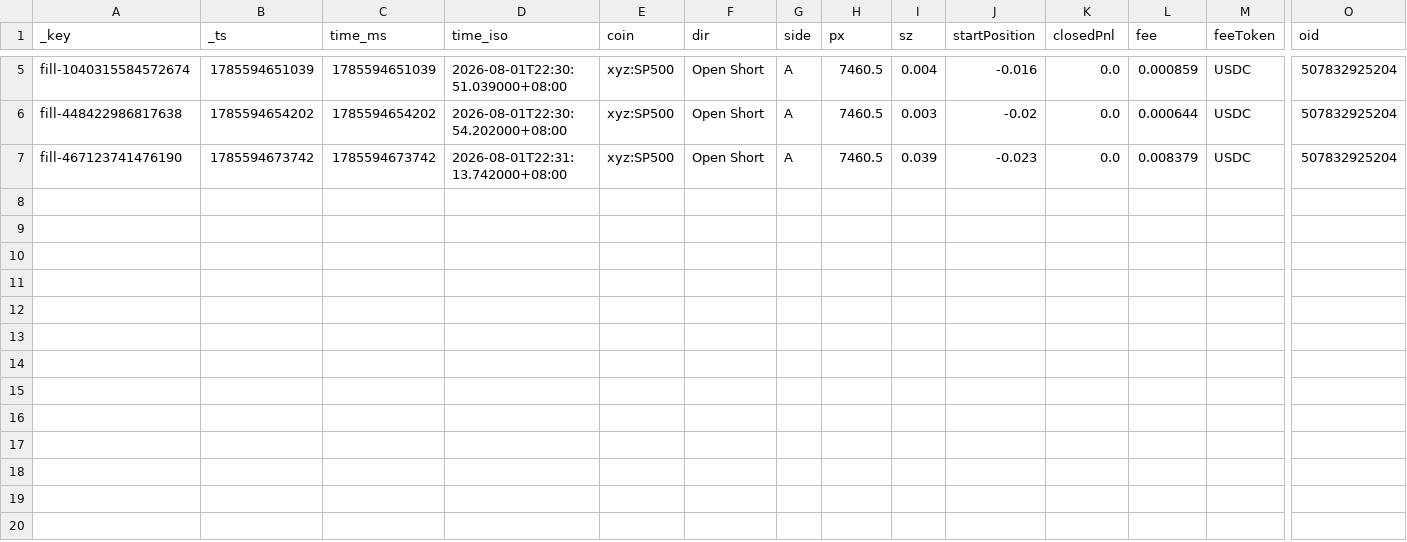
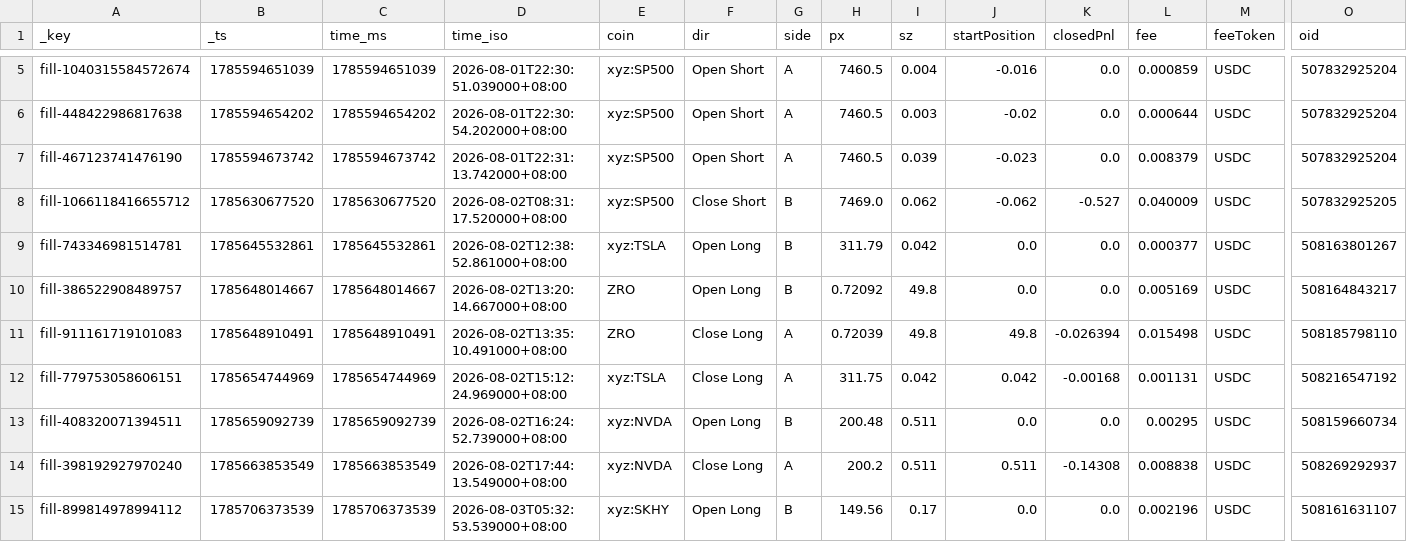
Before and after one commit to ScorpiusCapitalGroupLLC/hyperliquid_data, a CSV file: hyperliquid_data/fills_2026-08.csv, drawn as a sheet; only a part is shown, gaps mark what is left out; rows hold the shown columns only; the diff names each change by its address in the sheet, - before the commit and + after, or states it on an @@ line.

```diff
--- a/hyperliquid_data/fills_2026-08.csv
+++ b/hyperliquid_data/fills_2026-08.csv
+row 8: fill-1066118416655712 | 1785630677520 | 1785630677520 | 2026-08-02T08:31:17.520000+08:00 | xyz:SP500 | Close Short | B | 7469.0 | 0.062 | -0.062 | -0.527 | 0.040009 | USDC | 507832925205
+row 9: fill-743346981514781 | 1785645532861 | 1785645532861 | 2026-08-02T12:38:52.861000+08:00 | xyz:TSLA | Open Long | B | 311.79 | 0.042 | 0.0 | 0.0 | 0.000377 | USDC | 508163801267
+row 10: fill-386522908489757 | 1785648014667 | 1785648014667 | 2026-08-02T13:20:14.667000+08:00 | ZRO | Open Long | B | 0.72092 | 49.8 | 0.0 | 0.0 | 0.005169 | USDC | 508164843217
+row 11: fill-911161719101083 | 1785648910491 | 1785648910491 | 2026-08-02T13:35:10.491000+08:00 | ZRO | Close Long | A | 0.72039 | 49.8 | 49.8 | -0.026394 | 0.015498 | USDC | 508185798110
+row 12: fill-779753058606151 | 1785654744969 | 1785654744969 | 2026-08-02T15:12:24.969000+08:00 | xyz:TSLA | Close Long | A | 311.75 | 0.042 | 0.042 | -0.00168 | 0.001131 | USDC | 508216547192
+row 13: fill-408320071394511 | 1785659092739 | 1785659092739 | 2026-08-02T16:24:52.739000+08:00 | xyz:NVDA | Open Long | B | 200.48 | 0.511 | 0.0 | 0.0 | 0.00295 | USDC | 508159660734
+row 14: fill-398192927970240 | 1785663853549 | 1785663853549 | 2026-08-02T17:44:13.549000+08:00 | xyz:NVDA | Close Long | A | 200.2 | 0.511 | 0.511 | -0.14308 | 0.008838 | USDC | 508269292937
+row 15: fill-899814978994112 | 1785706373539 | 1785706373539 | 2026-08-03T05:32:53.539000+08:00 | xyz:SKHY | Open Long | B | 149.56 | 0.17 | 0.0 | 0.0 | 0.002196 | USDC | 508161631107
```
Also changed, not shown: hyperliquid_data/funding_2026-08.csv, 1 other file.
